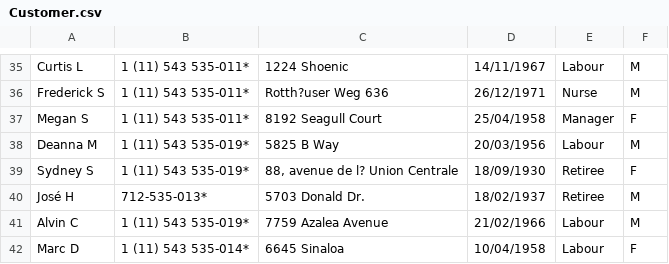
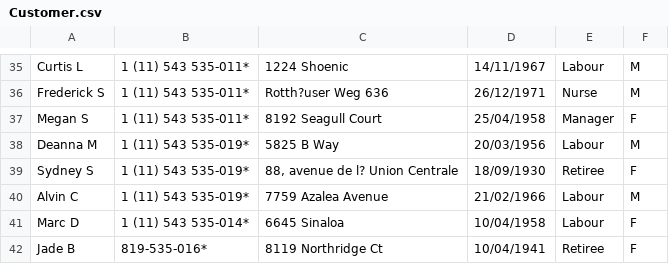
Before and after one commit to thomasvogelaar/IFB299, a CSV file: Data/dataCleaning/Customer.csv, drawn as a sheet; only a part is shown, gaps mark what is left out; the shorter side is filled out with more unchanged rows.

```diff
--- a/Data/dataCleaning/Customer.csv
+++ b/Data/dataCleaning/Customer.csv
@@ -39,3 +39,2 @@ Deanna M,1 (11) 543 535-019*,5825 B Way,20/03/1956,Labour,M
 Sydney S,1 (11) 543 535-019*,"88, avenue de l? Union Centrale",18/09/1930,Retiree,F
-José H,712-535-013*,5703 Donald Dr.,18/02/1937,Retiree,M
 Alvin C,1 (11) 543 535-019*,7759 Azalea Avenue,21/02/1966,Labour,M
```
Also changed, not shown: Data/dataCleaning/Car.csv, Data/dataCleaning/Store.csv, 2 other files.
